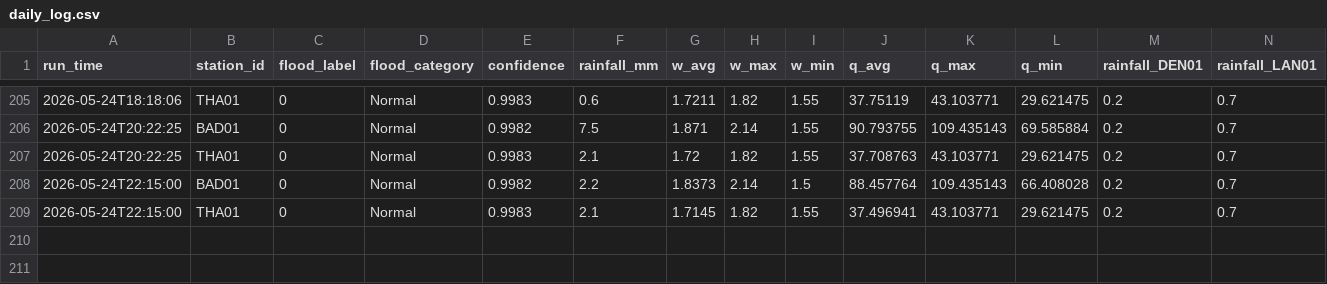
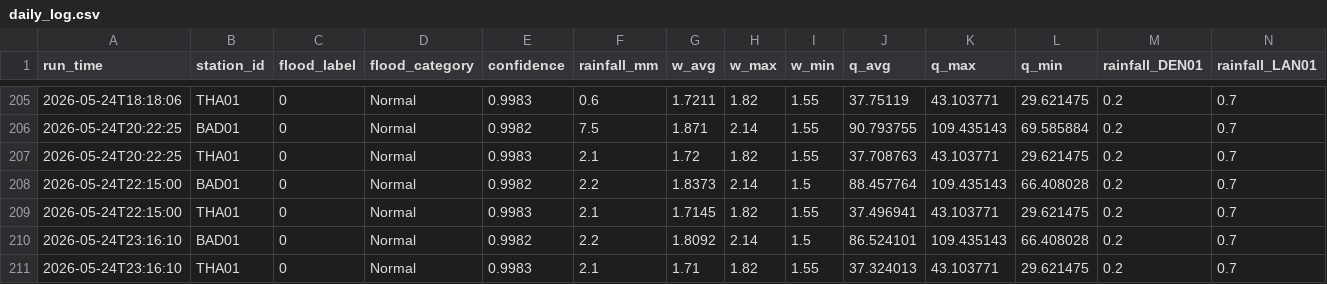
Before and after one commit to shehanhimasha/RTFD_Model, a CSV file: data/live/daily_log.csv, drawn as a sheet; only a part is shown, gaps mark what is left out; rows hold the shown columns only; the diff names each change by its address in the sheet, - before the commit and + after, or states it on an @@ line.

```diff
--- a/data/live/daily_log.csv
+++ b/data/live/daily_log.csv
+row 210: 2026-05-24T23:16:10 | BAD01 | 0 | Normal | 0.9982 | 2.2 | 1.8092 | 2.14 | 1.5 | 86.524101 | 109.435143 | 66.408028 | 0.2 | 0.7
+row 211: 2026-05-24T23:16:10 | THA01 | 0 | Normal | 0.9983 | 2.1 | 1.71 | 1.82 | 1.55 | 37.324013 | 43.103771 | 29.621475 | 0.2 | 0.7
```
Also changed, not shown: 2 other files.
